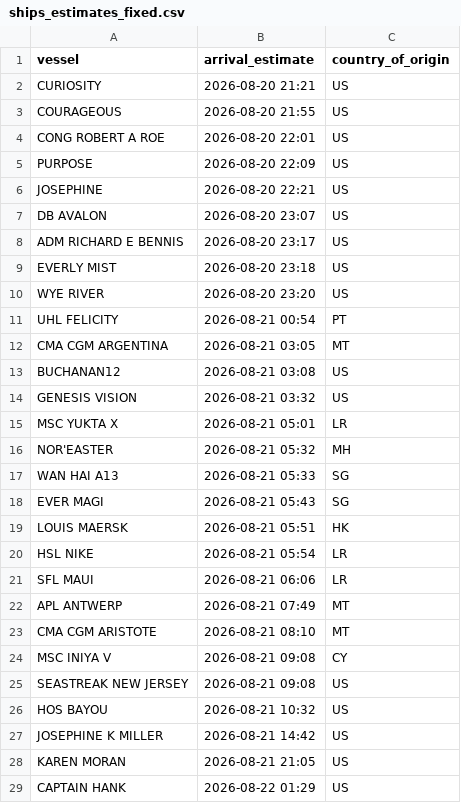
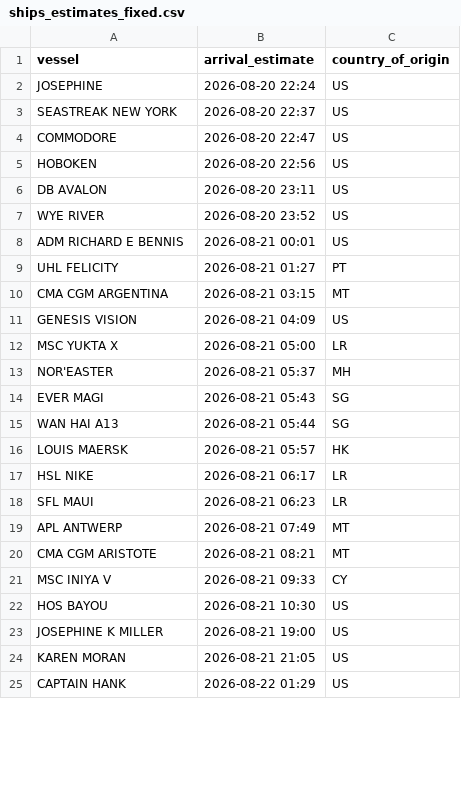
Before and after one commit to natalierjonas/FOC_NYC, a CSV file: ships_estimates_fixed.csv, drawn as a sheet; only a part is shown; the diff covers the shown part only.

```diff
--- a/ships_estimates_fixed.csv
+++ b/ships_estimates_fixed.csv
@@ -1,28 +1,24 @@
 vessel,arrival_estimate,country_of_origin
-CURIOSITY,2026-08-20 21:21,US
-COURAGEOUS,2026-08-20 21:55,US
-CONG ROBERT A ROE,2026-08-20 22:01,US
-PURPOSE,2026-08-20 22:09,US
-JOSEPHINE,2026-08-20 22:21,US
-DB AVALON,2026-08-20 23:07,US
-ADM RICHARD E BENNIS,2026-08-20 23:17,US
-EVERLY MIST,2026-08-20 23:18,US
-WYE RIVER,2026-08-20 23:20,US
-UHL FELICITY,2026-08-21 00:54,PT
-CMA CGM ARGENTINA,2026-08-21 03:05,MT
-BUCHANAN12,2026-08-21 03:08,US
-GENESIS VISION,2026-08-21 03:32,US
-MSC YUKTA X,2026-08-21 05:01,LR
-NOR'EASTER,2026-08-21 05:32,MH
-WAN HAI A13,2026-08-21 05:33,SG
+JOSEPHINE,2026-08-20 22:24,US
+SEASTREAK NEW YORK,2026-08-20 22:37,US
+COMMODORE,2026-08-20 22:47,US
+HOBOKEN,2026-08-20 22:56,US
+DB AVALON,2026-08-20 23:11,US
+WYE RIVER,2026-08-20 23:52,US
+ADM RICHARD E BENNIS,2026-08-21 00:01,US
+UHL FELICITY,2026-08-21 01:27,PT
+CMA CGM ARGENTINA,2026-08-21 03:15,MT
+GENESIS VISION,2026-08-21 04:09,US
+MSC YUKTA X,2026-08-21 05:00,LR
+NOR'EASTER,2026-08-21 05:37,MH
 EVER MAGI,2026-08-21 05:43,SG
-LOUIS MAERSK,2026-08-21 05:51,HK
-HSL NIKE,2026-08-21 05:54,LR
-SFL MAUI,2026-08-21 06:06,LR
+WAN HAI A13,2026-08-21 05:44,SG
+LOUIS MAERSK,2026-08-21 05:57,HK
+HSL NIKE,2026-08-21 06:17,LR
+SFL MAUI,2026-08-21 06:23,LR
 APL ANTWERP,2026-08-21 07:49,MT
-CMA CGM ARISTOTE,2026-08-21 08:10,MT
-MSC INIYA V,2026-08-21 09:08,CY
-SEASTREAK NEW JERSEY,2026-08-21 09:08,US
-HOS BAYOU,2026-08-21 10:32,US
-JOSEPHINE K MILLER,2026-08-21 14:42,US
+CMA CGM ARISTOTE,2026-08-21 08:21,MT
+MSC INIYA V,2026-08-21 09:33,CY
+HOS BAYOU,2026-08-21 10:30,US
+JOSEPHINE K MILLER,2026-08-21 19:00,US
 KAREN MORAN,2026-08-21 21:05,US
```
Also changed, not shown: 5 added rows, 4 removed rows and 33 edited cells elsewhere in this file, filtered_ships.csv.
